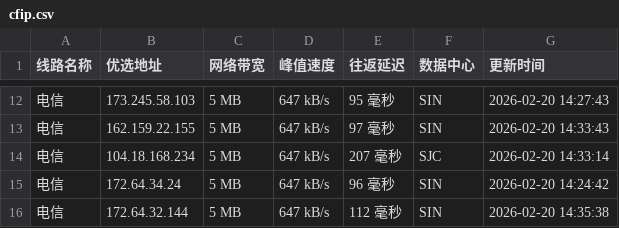
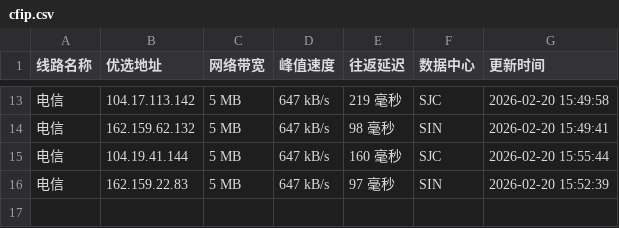
Before and after one commit to yuanxiawan/cfipv4db, a CSV file: cfip.csv, drawn as a sheet; only a part is shown, gaps mark what is left out; the diff covers the shown part only.

```diff
--- a/cfip.csv
+++ b/cfip.csv
@@ -12,5 +13,4 @@
-电信,173.245.58.103,5 MB,647 kB/s,95 毫秒,SIN,2026-02-20 14:27:43
-电信,162.159.22.155,5 MB,647 kB/s,97 毫秒,SIN,2026-02-20 14:33:43
-电信,104.18.168.234,5 MB,647 kB/s,207 毫秒,SJC,2026-02-20 14:33:14
-电信,172.64.34.24,5 MB,647 kB/s,96 毫秒,SIN,2026-02-20 14:24:42
-电信,172.64.32.144,5 MB,647 kB/s,112 毫秒,SIN,2026-02-20 14:35:38
+电信,104.17.113.142,5 MB,647 kB/s,219 毫秒,SJC,2026-02-20 15:49:58
+电信,162.159.62.132,5 MB,647 kB/s,98 毫秒,SIN,2026-02-20 15:49:41
+电信,104.19.41.144,5 MB,647 kB/s,160 毫秒,SJC,2026-02-20 15:55:44
+电信,162.159.22.83,5 MB,647 kB/s,97 毫秒,SIN,2026-02-20 15:52:39
```
Also changed, not shown: 2 added rows, 1 removed row and 34 edited cells elsewhere in this file, 1 other file.
